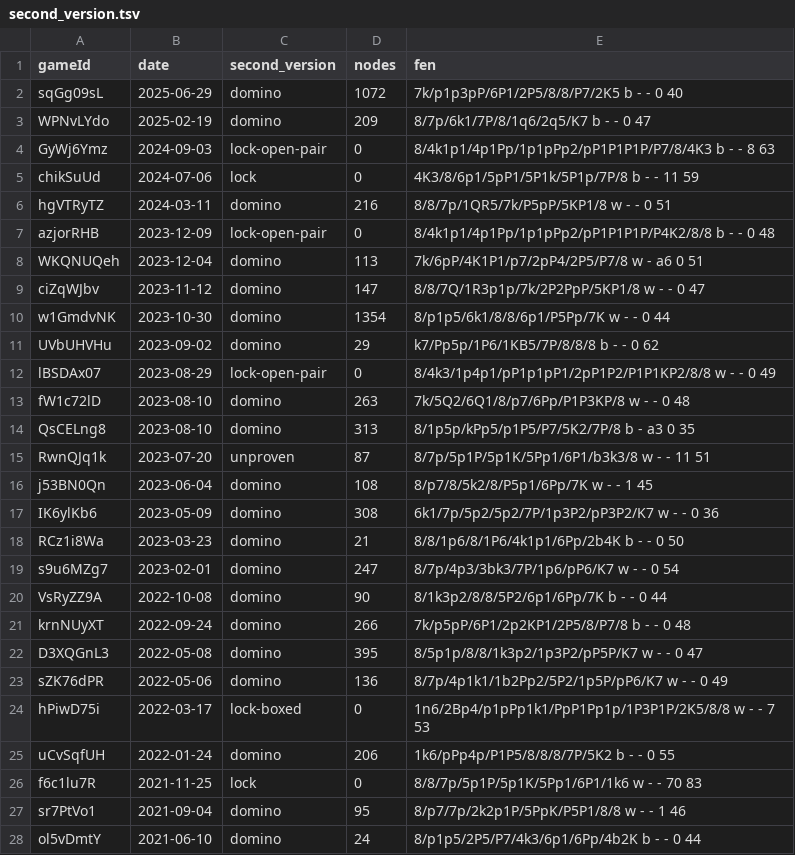
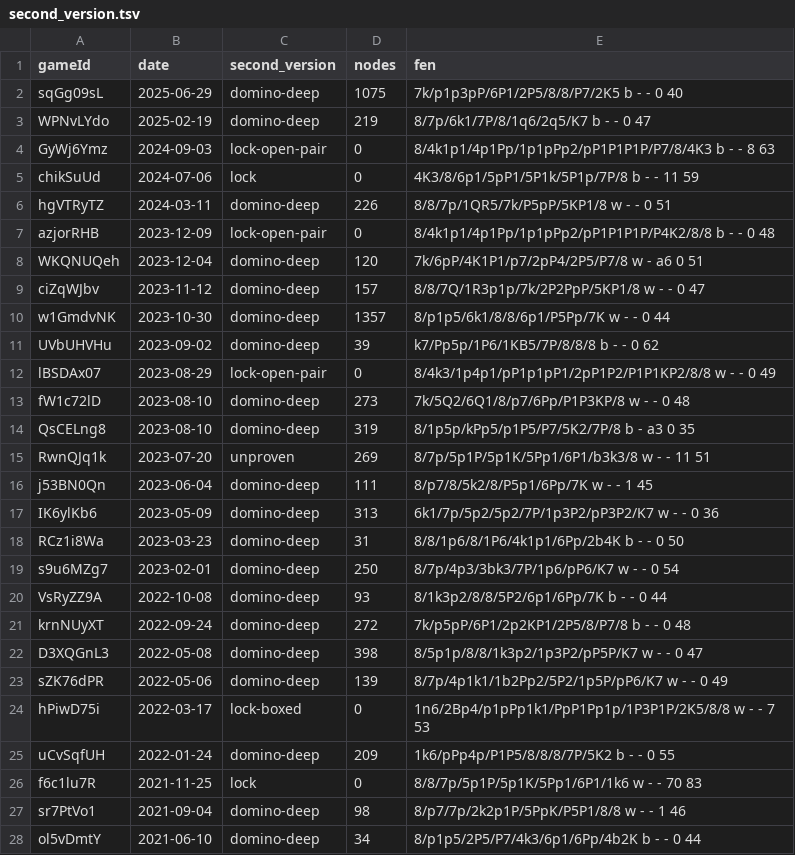
Before and after one commit to cuneytinann/Mateless, a TSV file: data/second_version.tsv, drawn as a sheet; only a part is shown; the diff covers the shown part only.

```diff
--- a/data/second_version.tsv
+++ b/data/second_version.tsv
@@ -1,28 +1,28 @@
 gameId	date	second_version	nodes	fen
-sqGg09sL	2025-06-29	domino	1072	7k/p1p3pP/6P1/2P5/8/8/P7/2K5 b - - 0 40
-WPNvLYdo	2025-02-19	domino	209	8/7p/6k1/7P/8/1q6/2q5/K7 b - - 0 47
+sqGg09sL	2025-06-29	domino-deep	1075	7k/p1p3pP/6P1/2P5/8/8/P7/2K5 b - - 0 40
+WPNvLYdo	2025-02-19	domino-deep	219	8/7p/6k1/7P/8/1q6/2q5/K7 b - - 0 47
 GyWj6Ymz	2024-09-03	lock-open-pair	0	8/4k1p1/4p1Pp/1p1pPp2/pP1P1P1P/P7/8/4K3 b - - 8 63
 chikSuUd	2024-07-06	lock	0	4K3/8/6p1/5pP1/5P1k/5P1p/7P/8 b - - 11 59
-hgVTRyTZ	2024-03-11	domino	216	8/8/7p/1QR5/7k/P5pP/5KP1/8 w - - 0 51
+hgVTRyTZ	2024-03-11	domino-deep	226	8/8/7p/1QR5/7k/P5pP/5KP1/8 w - - 0 51
 azjorRHB	2023-12-09	lock-open-pair	0	8/4k1p1/4p1Pp/1p1pPp2/pP1P1P1P/P4K2/8/8 b - - 0 48
-WKQNUQeh	2023-12-04	domino	113	7k/6pP/4K1P1/p7/2pP4/2P5/P7/8 w - a6 0 51
-ciZqWJbv	2023-11-12	domino	147	8/8/7Q/1R3p1p/7k/2P2PpP/5KP1/8 w - - 0 47
-w1GmdvNK	2023-10-30	domino	1354	8/p1p5/6k1/8/8/6p1/P5Pp/7K w - - 0 44
-UVbUHVHu	2023-09-02	domino	29	k7/Pp5p/1P6/1KB5/7P/8/8/8 b - - 0 62
+WKQNUQeh	2023-12-04	domino-deep	120	7k/6pP/4K1P1/p7/2pP4/2P5/P7/8 w - a6 0 51
+ciZqWJbv	2023-11-12	domino-deep	157	8/8/7Q/1R3p1p/7k/2P2PpP/5KP1/8 w - - 0 47
+w1GmdvNK	2023-10-30	domino-deep	1357	8/p1p5/6k1/8/8/6p1/P5Pp/7K w - - 0 44
+UVbUHVHu	2023-09-02	domino-deep	39	k7/Pp5p/1P6/1KB5/7P/8/8/8 b - - 0 62
 lBSDAx07	2023-08-29	lock-open-pair	0	8/4k3/1p4p1/pP1p1pP1/2pP1P2/P1P1KP2/8/8 w - - 0 49
-fW1c72lD	2023-08-10	domino	263	7k/5Q2/6Q1/8/p7/6Pp/P1P3KP/8 w - - 0 48
-QsCELng8	2023-08-10	domino	313	8/1p5p/kPp5/p1P5/P7/5K2/7P/8 b - a3 0 35
-RwnQJq1k	2023-07-20	unproven	87	8/7p/5p1P/5p1K/5Pp1/6P1/b3k3/8 w - - 11 51
-j53BN0Qn	2023-06-04	domino	108	8/p7/8/5k2/8/P5p1/6Pp/7K w - - 1 45
-IK6ylKb6	2023-05-09	domino	308	6k1/7p/5p2/5p2/7P/1p3P2/pP3P2/K7 w - - 0 36
-RCz1i8Wa	2023-03-23	domino	21	8/8/1p6/8/1P6/4k1p1/6Pp/2b4K b - - 0 50
-s9u6MZg7	2023-02-01	domino	247	8/7p/4p3/3bk3/7P/1p6/pP6/K7 w - - 0 54
-VsRyZZ9A	2022-10-08	domino	90	8/1k3p2/8/8/5P2/6p1/6Pp/7K b - - 0 44
-krnNUyXT	2022-09-24	domino	266	7k/p5pP/6P1/2p2KP1/2P5/8/P7/8 b - - 0 48
-D3XQGnL3	2022-05-08	domino	395	8/5p1p/8/8/1k3p2/1p3P2/pP5P/K7 w - - 0 47
-sZK76dPR	2022-05-06	domino	136	8/7p/4p1k1/1b2Pp2/5P2/1p5P/pP6/K7 w - - 0 49
+fW1c72lD	2023-08-10	domino-deep	273	7k/5Q2/6Q1/8/p7/6Pp/P1P3KP/8 w - - 0 48
+QsCELng8	2023-08-10	domino-deep	319	8/1p5p/kPp5/p1P5/P7/5K2/7P/8 b - a3 0 35
+RwnQJq1k	2023-07-20	unproven	269	8/7p/5p1P/5p1K/5Pp1/6P1/b3k3/8 w - - 11 51
+j53BN0Qn	2023-06-04	domino-deep	111	8/p7/8/5k2/8/P5p1/6Pp/7K w - - 1 45
+IK6ylKb6	2023-05-09	domino-deep	313	6k1/7p/5p2/5p2/7P/1p3P2/pP3P2/K7 w - - 0 36
+RCz1i8Wa	2023-03-23	domino-deep	31	8/8/1p6/8/1P6/4k1p1/6Pp/2b4K b - - 0 50
+s9u6MZg7	2023-02-01	domino-deep	250	8/7p/4p3/3bk3/7P/1p6/pP6/K7 w - - 0 54
+VsRyZZ9A	2022-10-08	domino-deep	93	8/1k3p2/8/8/5P2/6p1/6Pp/7K b - - 0 44
+krnNUyXT	2022-09-24	domino-deep	272	7k/p5pP/6P1/2p2KP1/2P5/8/P7/8 b - - 0 48
+D3XQGnL3	2022-05-08	domino-deep	398	8/5p1p/8/8/1k3p2/1p3P2/pP5P/K7 w - - 0 47
+sZK76dPR	2022-05-06	domino-deep	139	8/7p/4p1k1/1b2Pp2/5P2/1p5P/pP6/K7 w - - 0 49
 hPiwD75i	2022-03-17	lock-boxed	0	1n6/2Bp4/p1pPp1k1/PpP1Pp1p/1P3P1P/2K5/8/8 w - - 7 53
-uCvSqfUH	2022-01-24	domino	206	1k6/pPp4p/P1P5/8/8/8/7P/5K2 b - - 0 55
+uCvSqfUH	2022-01-24	domino-deep	209	1k6/pPp4p/P1P5/8/8/8/7P/5K2 b - - 0 55
 f6c1lu7R	2021-11-25	lock	0	8/8/7p/5p1P/5p1K/5Pp1/6P1/1k6 w - - 70 83
-sr7PtVo1	2021-09-04	domino	95	8/p7/7p/2k2p1P/5PpK/P5P1/8/8 w - - 1 46
-ol5vDmtY	2021-06-10	domino	24	8/p1p5/2P5/P7/4k3/6p1/6Pp/4b2K b - - 0 44
+sr7PtVo1	2021-09-04	domino-deep	98	8/p7/7p/2k2p1P/5PpK/P5P1/8/8 w - - 1 46
+ol5vDmtY	2021-06-10	domino-deep	34	8/p1p5/2P5/P7/4k3/6p1/6Pp/4b2K b - - 0 44
```
Also changed, not shown: 16 edited cells elsewhere in this file, 34 other files.
